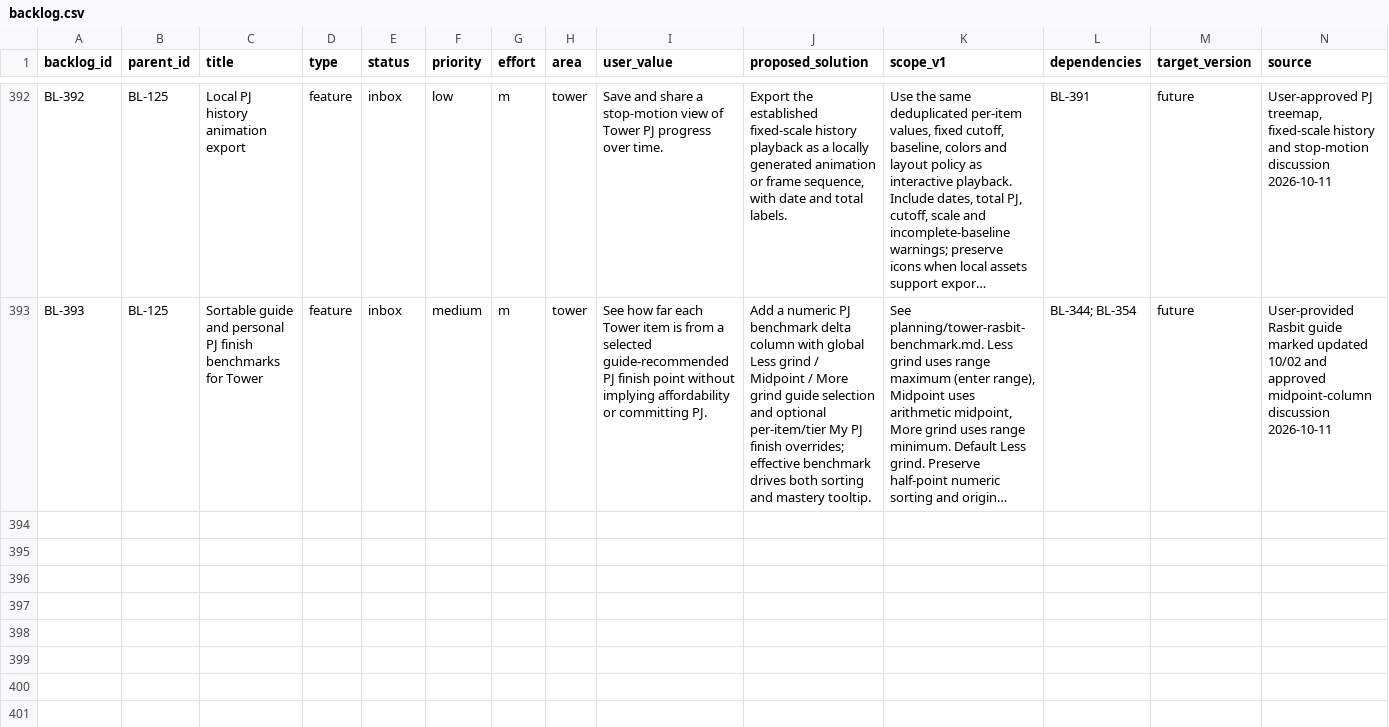
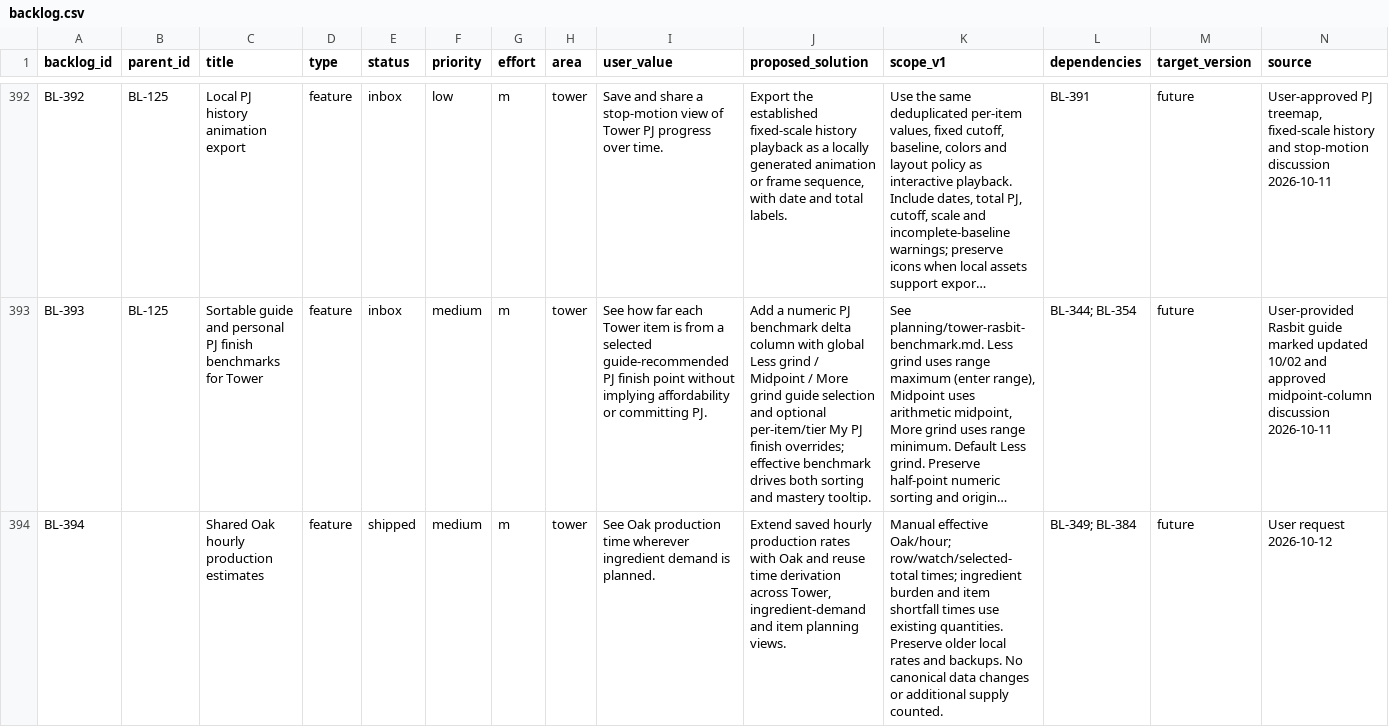
Before and after one commit to missvin/farmrpg-tools, a CSV file: planning/backlog.csv, drawn as a sheet; only a part is shown, gaps mark what is left out; long unchanged cells end in …; rows hold the shown columns only; the diff names each change by its address in the sheet, - before the commit and + after, or states it on an @@ line.

Commit message:
feat(production): add shared Oak hourly estimates

```diff
--- a/planning/backlog.csv
+++ b/planning/backlog.csv
+row 394: BL-394 |  | Shared Oak hourly production estimates | feature | shipped | medium | m | tower | See Oak production time wherever ingredient demand is planned. | Extend saved hourly production rates with Oak and reuse time derivation across Tower, ingredient-demand and item planning views. | Manual effective Oak/hour; row/watch/selected-total times; ingredient burden and item shortfall times use existing quantities. Preserve older local rates and backups. No canonical data changes or additional supply counted. | BL-349; BL-384 | future | User request 2026-10-12
```
Also changed, not shown: 15 other files.
